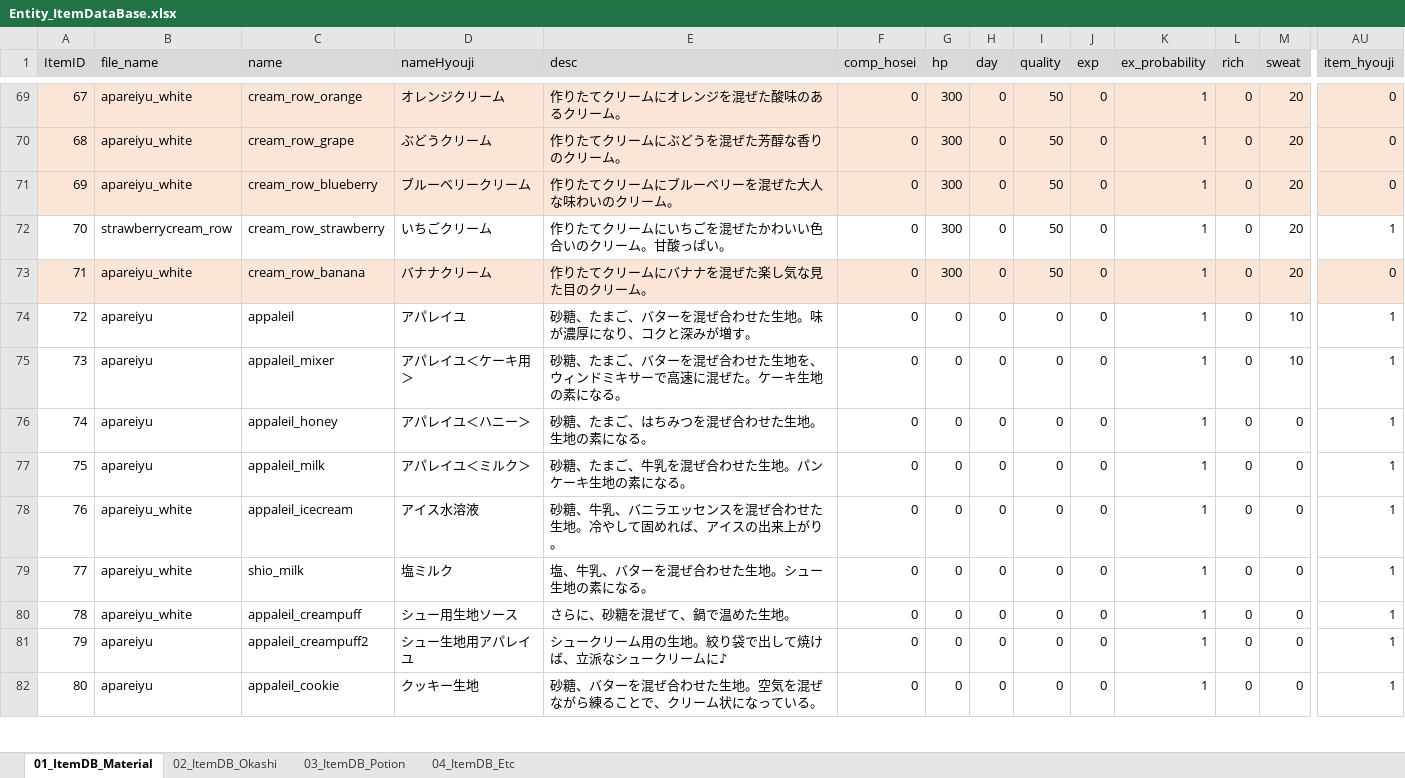
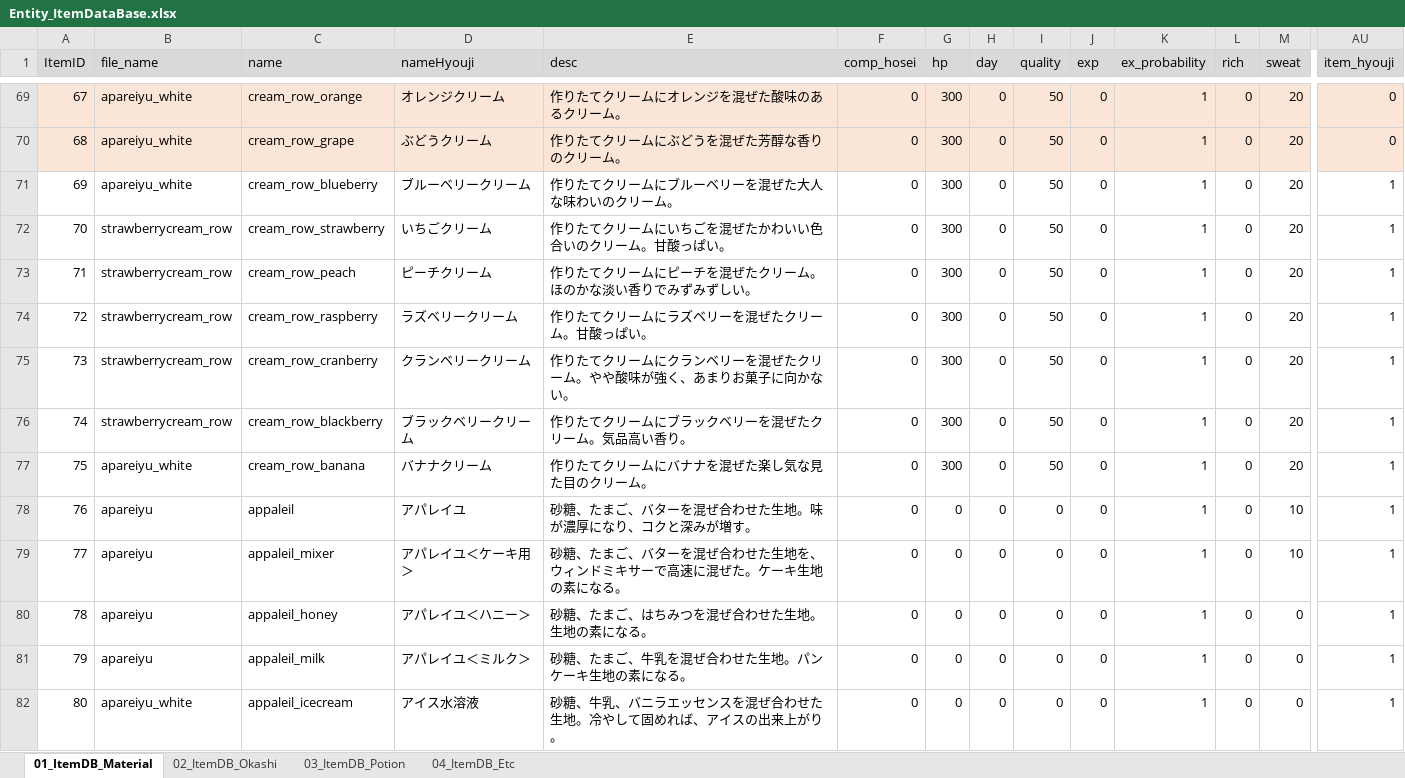
Before and after one commit to matoarita/Okashi_Atlier2, an Excel workbook: Assets/Excel_Data/Entity_ItemDataBase.xlsx, sheet 01_ItemDB_Material, drawn as a sheet; only a part is shown, gaps mark what is left out; the shorter side is filled out with more unchanged rows; values as stored, in another font and other column widths than the file's, no borders; addresses are those after the commit; rows hold the shown columns only; the diff covers the shown part only; the diff names each change by its address in the sheet, - before the commit and + after, or states it on an @@ line.

```diff
--- a/Assets/Excel_Data/Entity_ItemDataBase.xlsx (sheet 01_ItemDB_Material)
+++ b/Assets/Excel_Data/Entity_ItemDataBase.xlsx (sheet 01_ItemDB_Material)
-A71:AU71 fill: #FBE5D6
+A71:AU71 fill: none
-AU71 (item_hyouji): 0
+AU71 (item_hyouji): 1
+row 73: 71 | strawberrycream_row | cream_row_peach | ピーチクリーム | 作りたてクリームにピーチを混ぜたクリーム。ほのかな淡い香りでみずみずしい。 | 0 | 300 | 0 | 50 | 0 | 1 | 0 | 20 | 1
+row 74: 72 | strawberrycream_row | cream_row_raspberry | ラズベリークリーム | 作りたてクリームにラズベリーを混ぜたクリーム。甘酸っぱい。 | 0 | 300 | 0 | 50 | 0 | 1 | 0 | 20 | 1
+row 75: 73 | strawberrycream_row | cream_row_cranberry | クランベリークリーム | 作りたてクリームにクランベリーを混ぜたクリーム。やや酸味が強く、あまりお菓子に向かない。 | 0 | 300 | 0 | 50 | 0 | 1 | 0 | 20 | 1
+row 76: 74 | strawberrycream_row | cream_row_blackberry | ブラックベリークリーム | 作りたてクリームにブラックベリーを混ぜたクリーム。気品高い香り。 | 0 | 300 | 0 | 50 | 0 | 1 | 0 | 20 | 1
@@ column A (ItemID) renumbered from row 77 down @@
-A77:AU77 fill: #FBE5D6
+A77:AU77 fill: none
-AU77 (item_hyouji): 0
+AU77 (item_hyouji): 1
```
Also changed, not shown: cell formats elsewhere in this sheet, sheet 03_ItemDB_Potion, sheet 02_ItemDB_Okashi, Assets/Excel_Data/Entity_compoItemDataBase.xlsx, Assets/Excel_Data/Entity_eventItemDataBase.xlsx, 52 other files.
